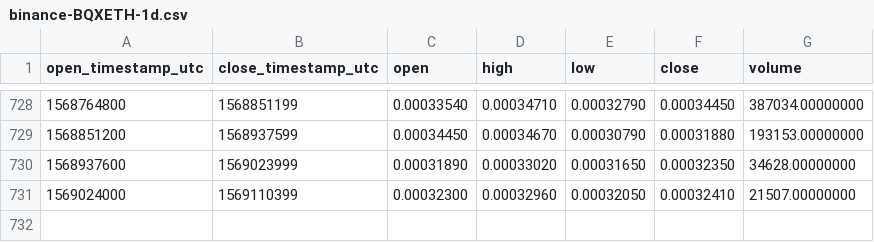
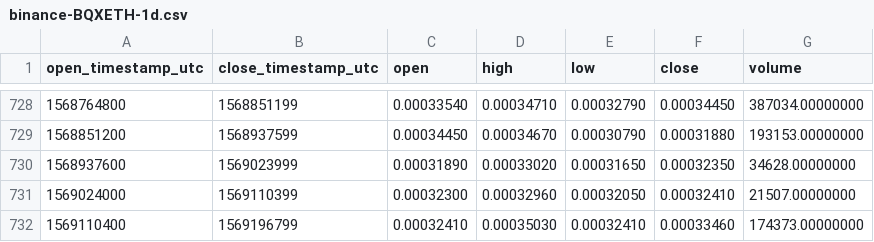
Before and after one commit to cryptobigbro/binance-BQXETH, a CSV file: binance-BQXETH-1d.csv, drawn as a sheet; only a part is shown, gaps mark what is left out.

Commit message:
Update OHLCV data.

```diff
--- a/binance-BQXETH-1d.csv
+++ b/binance-BQXETH-1d.csv
@@ -731 +731,2 @@ open_timestamp_utc,close_timestamp_utc,open,high,low,close,volume
 1569024000,1569110399,0.00032300,0.00032960,0.00032050,0.00032410,21507.00000000
+1569110400,1569196799,0.00032410,0.00035030,0.00032410,0.00033460,174373.00000000
```
Also changed, not shown: 1 other file.
